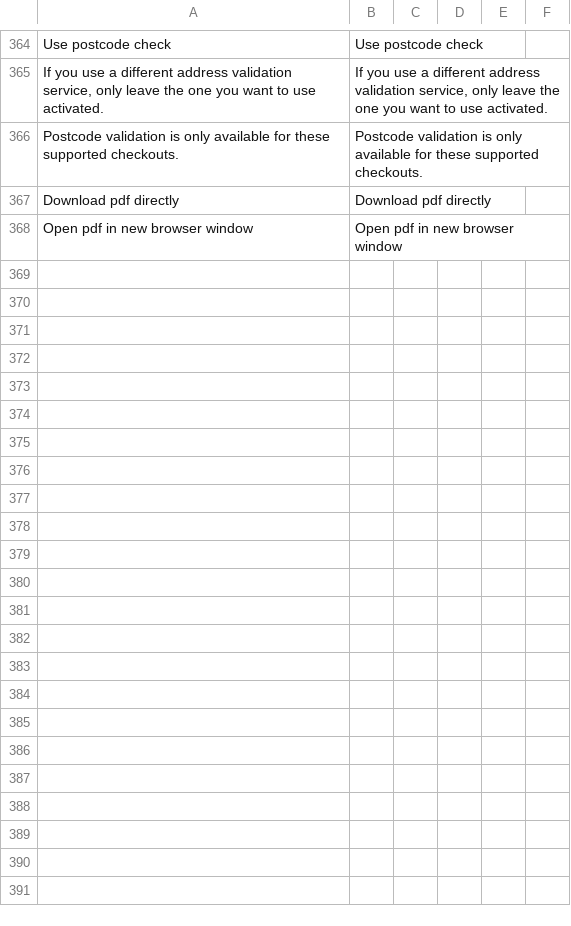
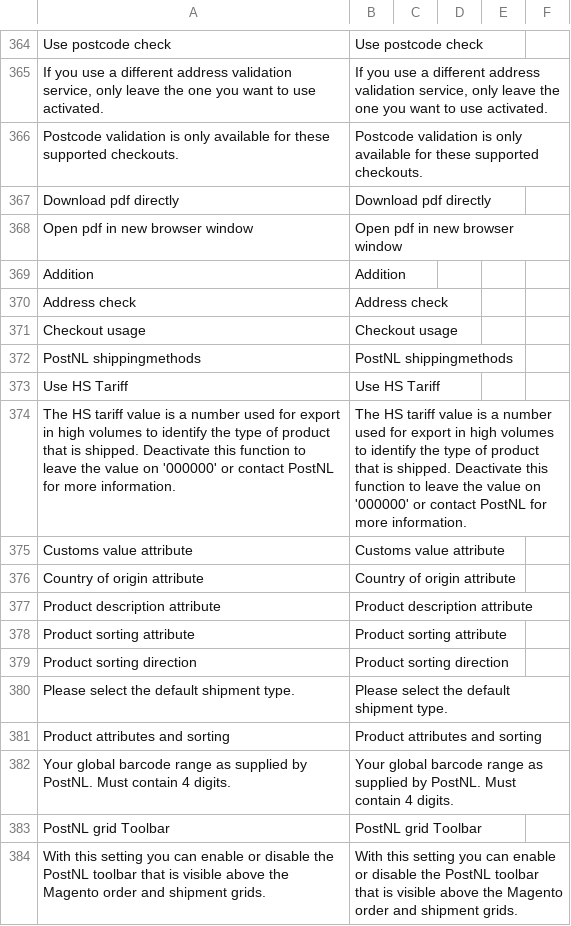
Before and after one commit to postnl/postnl-magento2, a CSV file: i18n/en_US.csv, drawn as a sheet; only a part is shown, gaps mark what is left out; the diff names each change by its address in the sheet, - before the commit and + after, or states it on an @@ line.

Commit message:
POSTNLM2-653 - Added several translations

```diff
--- a/i18n/en_US.csv
+++ b/i18n/en_US.csv
+row 369: Addition | Addition
+row 370: Address check | Address check
+row 371: Checkout usage | Checkout usage
+row 372: PostNL shippingmethods | PostNL shippingmethods
+row 373: Use HS Tariff | Use HS Tariff
+row 374: The HS tariff value is a number used for export in high volumes to identify the type of product that is shipped. Deactivate this function to leave the value on '000000' or contact PostNL for more information. | The HS tariff value is a number used for export in high volumes to identify the type of product that is shipped. Deactivate this function to leave the value on '000000' or contact PostNL for more information.
+row 375: Customs value attribute | Customs value attribute
+row 376: Country of origin attribute | Country of origin attribute
+row 377: Product description attribute | Product description attribute
+row 378: Product sorting attribute | Product sorting attribute
+row 379: Product sorting direction | Product sorting direction
+row 380: Please select the default shipment type. | Please select the default shipment type.
+row 381: Product attributes and sorting | Product attributes and sorting
+row 382: Your global barcode range as supplied by PostNL. Must contain 4 digits. | Your global barcode range as supplied by PostNL. Must contain 4 digits.
+row 383: PostNL grid Toolbar | PostNL grid Toolbar
+row 384: With this setting you can enable or disable the PostNL toolbar that is visible above the Magento order and shipment grids. | With this setting you can enable or disable the PostNL toolbar that is visible above the Magento order and shipment grids.
```
Also changed, not shown: i18n/nl_NL.csv, 1 other file.
